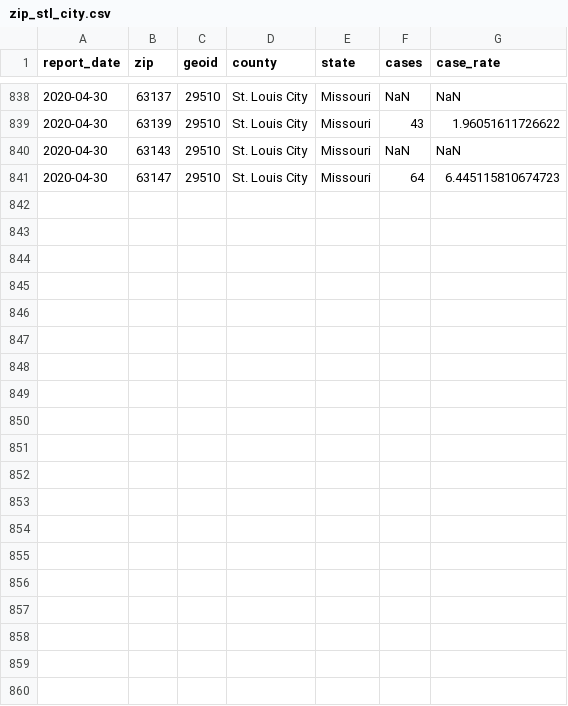
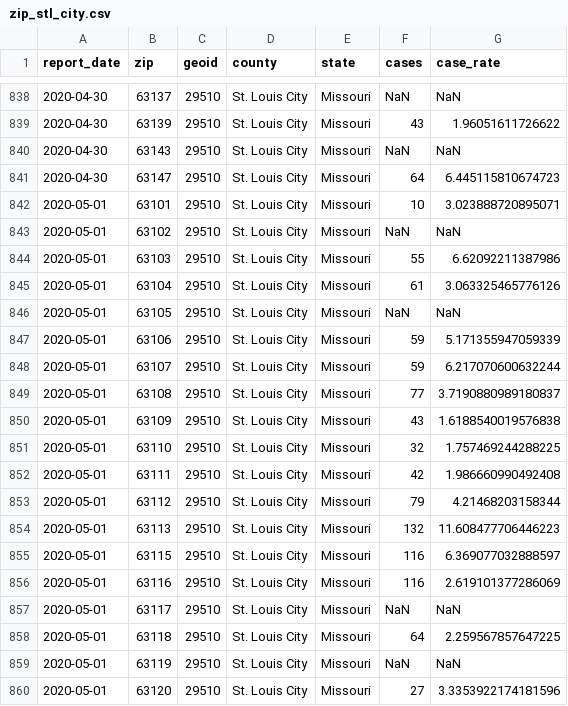
Before and after one commit to slu-openGIS/covid_daily_viz_archive, a CSV file: data/zip/zip_stl_city.csv, drawn as a sheet; only a part is shown, gaps mark what is left out; the diff covers the shown part only; the diff names each change by its address in the sheet, - before the commit and + after, or states it on an @@ line.

```diff
--- a/data/zip/zip_stl_city.csv
+++ b/data/zip/zip_stl_city.csv
+row 842: 2020-05-01 | 63101 | 29510 | St. Louis City | Missouri | 10 | 3.023888720895071
+row 843: 2020-05-01 | 63102 | 29510 | St. Louis City | Missouri | NaN | NaN
+row 844: 2020-05-01 | 63103 | 29510 | St. Louis City | Missouri | 55 | 6.62092211387986
+row 845: 2020-05-01 | 63104 | 29510 | St. Louis City | Missouri | 61 | 3.063325465776126
+row 846: 2020-05-01 | 63105 | 29510 | St. Louis City | Missouri | NaN | NaN
+row 847: 2020-05-01 | 63106 | 29510 | St. Louis City | Missouri | 59 | 5.171355947059339
+row 848: 2020-05-01 | 63107 | 29510 | St. Louis City | Missouri | 59 | 6.217070600632244
+row 849: 2020-05-01 | 63108 | 29510 | St. Louis City | Missouri | 77 | 3.7190880989180837
+row 850: 2020-05-01 | 63109 | 29510 | St. Louis City | Missouri | 43 | 1.6188540019576838
+row 851: 2020-05-01 | 63110 | 29510 | St. Louis City | Missouri | 32 | 1.757469244288225
+row 852: 2020-05-01 | 63111 | 29510 | St. Louis City | Missouri | 42 | 1.986660990492408
+row 853: 2020-05-01 | 63112 | 29510 | St. Louis City | Missouri | 79 | 4.21468203158344
+row 854: 2020-05-01 | 63113 | 29510 | St. Louis City | Missouri | 132 | 11.608477706446223
+row 855: 2020-05-01 | 63115 | 29510 | St. Louis City | Missouri | 116 | 6.369077032888597
+row 856: 2020-05-01 | 63116 | 29510 | St. Louis City | Missouri | 116 | 2.619101377286069
+row 857: 2020-05-01 | 63117 | 29510 | St. Louis City | Missouri | NaN | NaN
+row 858: 2020-05-01 | 63118 | 29510 | St. Louis City | Missouri | 64 | 2.259567857647225
+row 859: 2020-05-01 | 63119 | 29510 | St. Louis City | Missouri | NaN | NaN
+row 860: 2020-05-01 | 63120 | 29510 | St. Louis City | Missouri | 27 | 3.3353922174181596
```
Also changed, not shown: 9 added rows elsewhere in this file, data/metro_all/metro_full.csv, data/state/state_full.csv, 12 other files.
